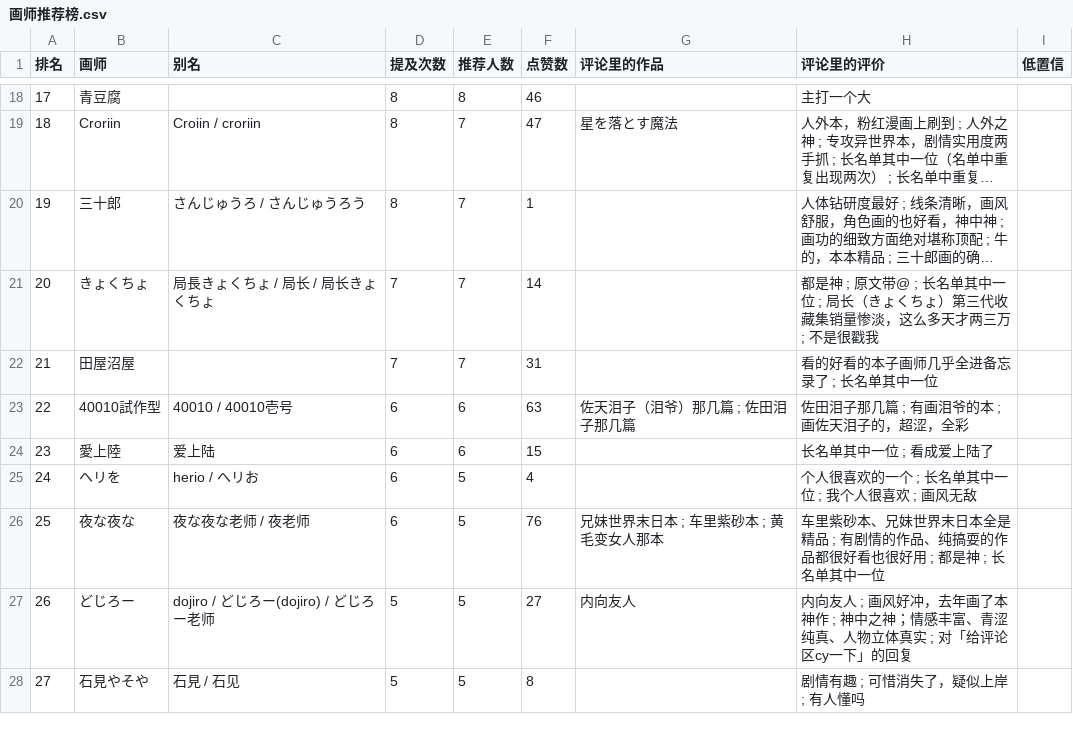
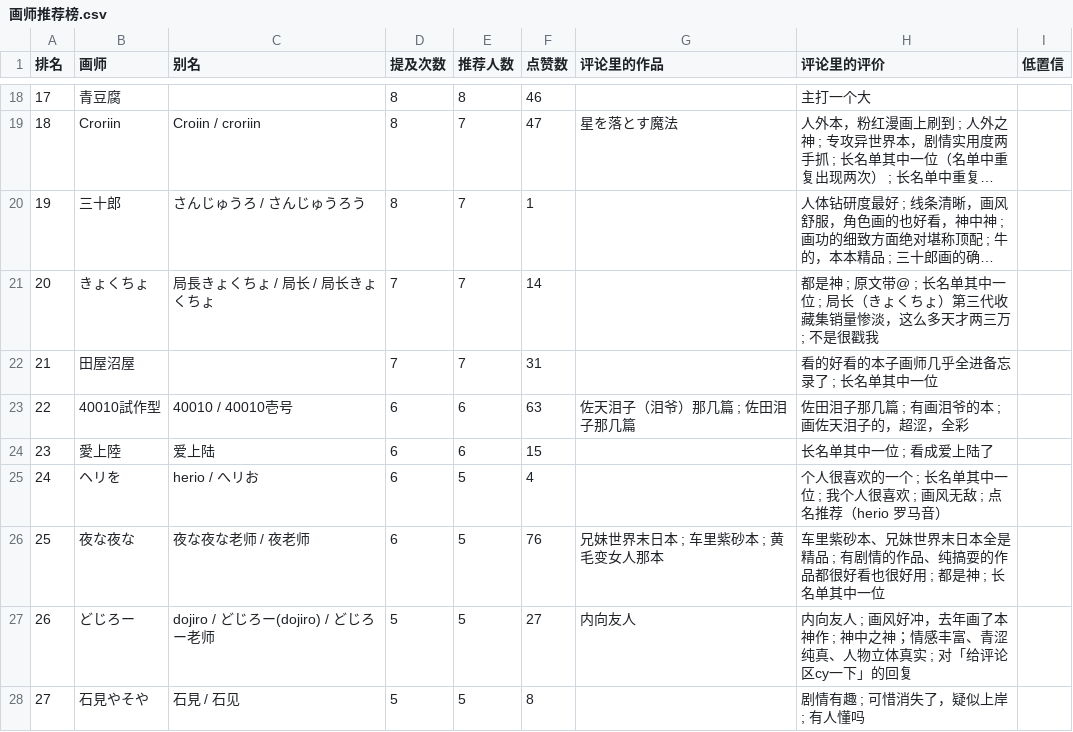
Before and after one commit to me1dlinger/bili-painter-recs, a CSV file: 画师推荐榜.csv, drawn as a sheet; only a part is shown, gaps mark what is left out; long unchanged cells end in …; the diff covers the shown part only; the diff names each change by its address in the sheet, - before the commit and + after, or states it on an @@ line.

Commit message:
data: 更新评论区画师数据 2026-11-04 20:11

```diff
--- a/画师推荐榜.csv
+++ b/画师推荐榜.csv
-H25 (评论里的评价): 个人很喜欢的一个 ; 长名单其中一位 ; 我个人很喜欢 ; 画风无敌
+H25 (评论里的评价): 个人很喜欢的一个 ; 长名单其中一位 ; 我个人很喜欢 ; 画风无敌 ; 点名推荐（herio 罗马音）
```
Also changed, not shown: 3 added rows, 3 edited cells and row numbers in column A elsewhere in this file, 8 other files.
